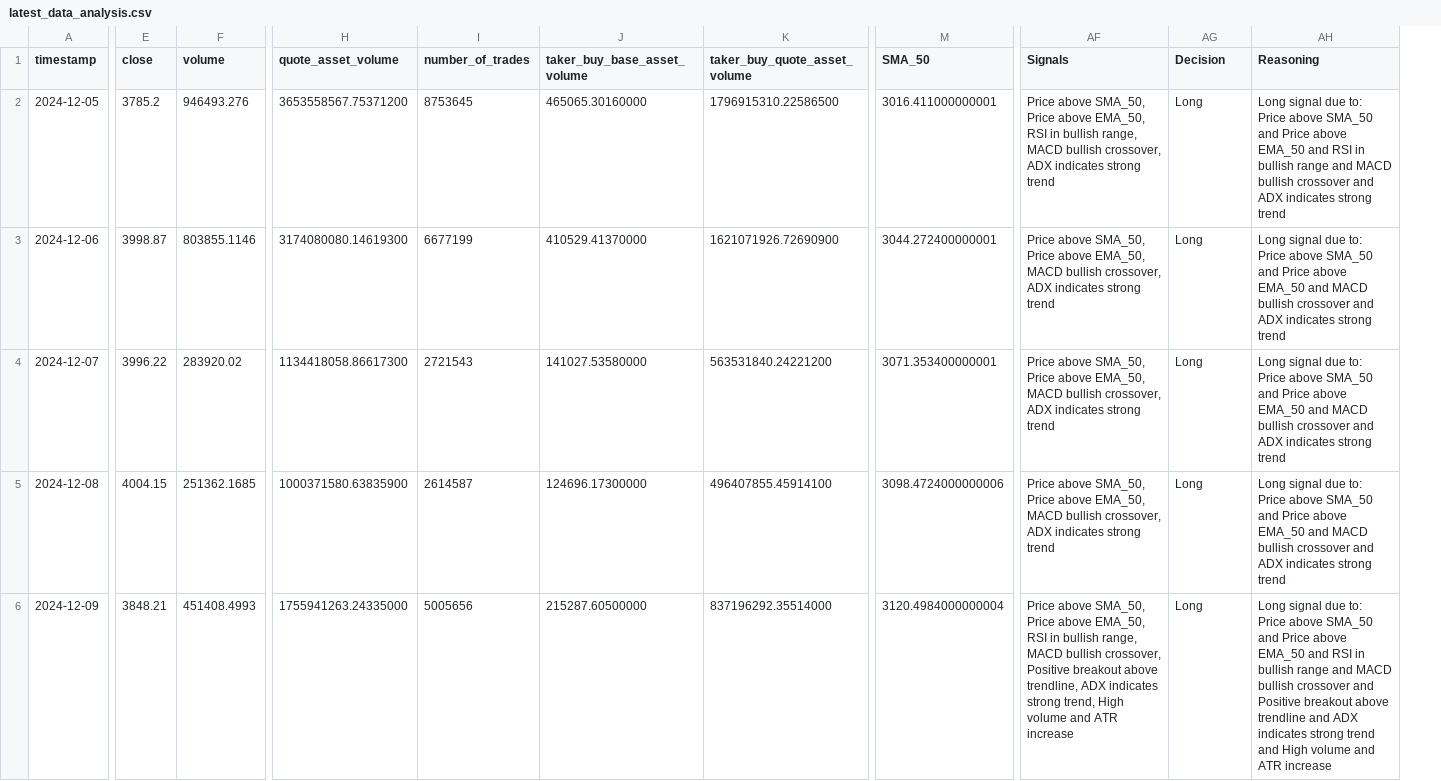
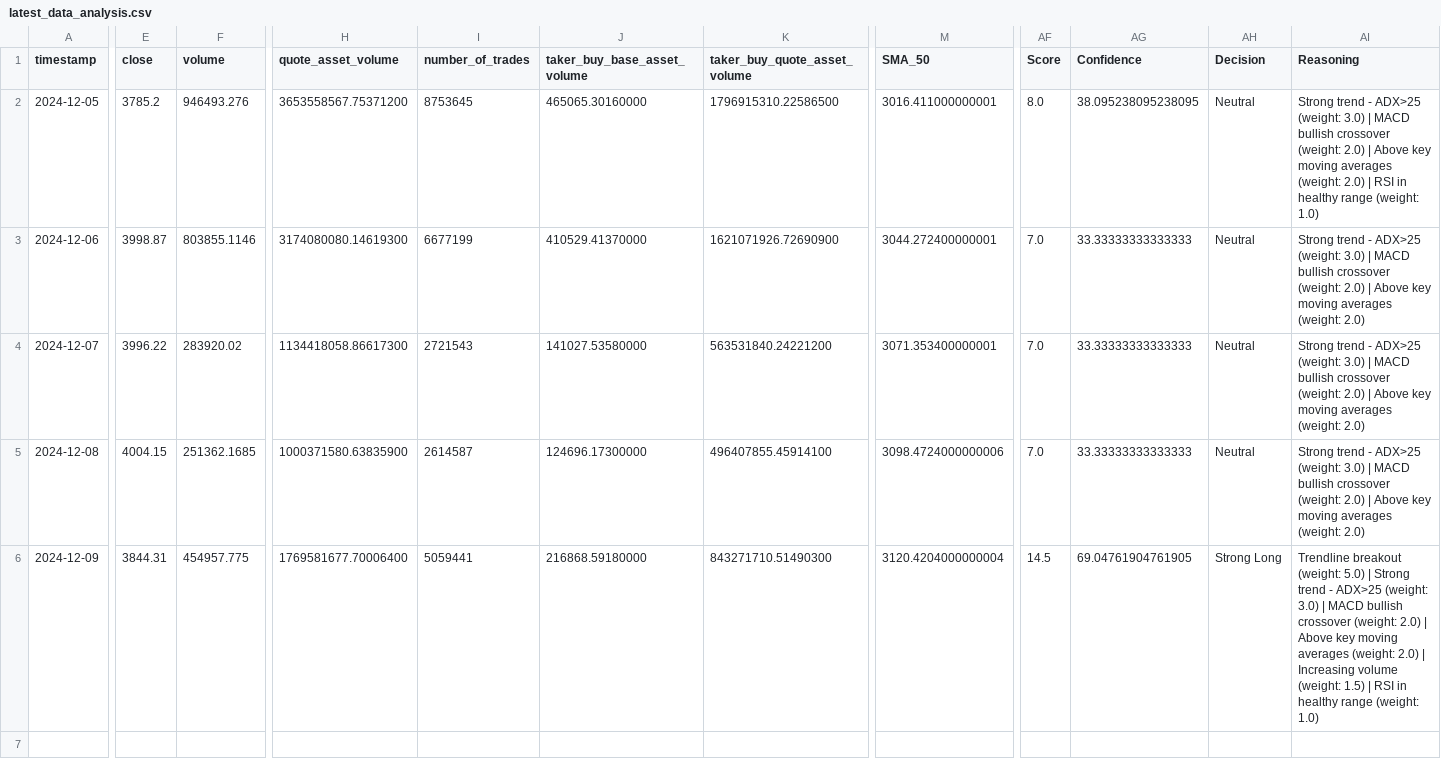
Before and after one commit to cagriefe/algorithmic-trading, a CSV file: latest_data_analysis.csv, drawn as a sheet; only a part is shown, gaps mark what is left out; removed rows and columns are numbered as before the commit, all else as after; the diff covers the shown part only; the diff names each change by its address in the sheet, - before the commit and + after, or states it on an @@ line.

Commit message:
trading signal evaluation and analysis with weighted signals

```diff
--- a/latest_data_analysis.csv
+++ b/latest_data_analysis.csv
-column AF (Signals), rows 2-6: Price above SMA_50, Price above EMA_50, RSI in bullish range, MACD bullish crossover, ADX indicates strong trend | Price above SMA_50, Price above EMA_50, MACD bullish crossover, ADX indicates strong trend | Price above SMA_50, Price above EMA_50, MACD bullish crossover, ADX indicates strong trend | Price above SMA_50, Price above EMA_50, MACD bullish crossover, ADX indicates strong trend | Price above SMA_50, Price above EMA_50, RSI in bullish range, MACD bullish crossover, Positive breakout above trendline, ADX indicates strong trend, High volume and ATR increase
+column AF (Score), rows 2-6: 8.0 | 7.0 | 7.0 | 7.0 | 14.5
+column AG (Confidence), rows 2-6: 38.095238095238095 | 33.33333333333333 | 33.33333333333333 | 33.33333333333333 | 69.04761904761905
-AH2:AH5 (Decision): Long
+AH2:AH5 (Decision): Neutral
-AI2 (Reasoning): Long signal due to: Price above SMA_50 and Price above EMA_50 and RSI in bullish range and MACD bullish crossover and ADX indicates strong trend
+AI2 (Reasoning): Strong trend - ADX>25 (weight: 3.0) | MACD bullish crossover (weight: 2.0) | Above key moving averages (weight: 2.0) | RSI in healthy range (weight: 1.0)
-AI3:AI5 (Reasoning): Long signal due to: Price above SMA_50 and Price above EMA_50 and MACD bullish crossover and ADX indicates strong trend
+AI3:AI5 (Reasoning): Strong trend - ADX>25 (weight: 3.0) | MACD bullish crossover (weight: 2.0) | Above key moving averages (weight: 2.0)
-E6 (close): 3848.21
+E6 (close): 3844.31
-F6 (volume): 451408.4993
+F6 (volume): 454957.775
-H6 (quote_asset_volume): 1755941263.24335000
+H6 (quote_asset_volume): 1769581677.70006400
-I6 (number_of_trades): 5005656
+I6 (number_of_trades): 5059441
-J6 (taker_buy_base_asset_volume): 215287.60500000
+J6 (taker_buy_base_asset_volume): 216868.59180000
-K6 (taker_buy_quote_asset_volume): 837196292.35514000
+K6 (taker_buy_quote_asset_volume): 843271710.51490300
-M6 (SMA_50): 3120.4984000000004
+M6 (SMA_50): 3120.4204000000004
-AH6 (Decision): Long
+AH6 (Decision): Strong Long
-AI6 (Reasoning): Long signal due to: Price above SMA_50 and Price above EMA_50 and RSI in bullish range and MACD bullish crossover and Positive breakout above trendline and ADX indicates strong trend and High volume and ATR increase
+AI6 (Reasoning): Trendline breakout (weight: 5.0) | Strong trend - ADX>25 (weight: 3.0) | MACD bullish crossover (weight: 2.0) | Above key moving averages (weight: 2.0) | Increasing volume (weight: 1.5) | RSI in healthy range (weight: 1.0)
```
Also changed, not shown: 9 edited cells elsewhere in this file, 2 other files.
